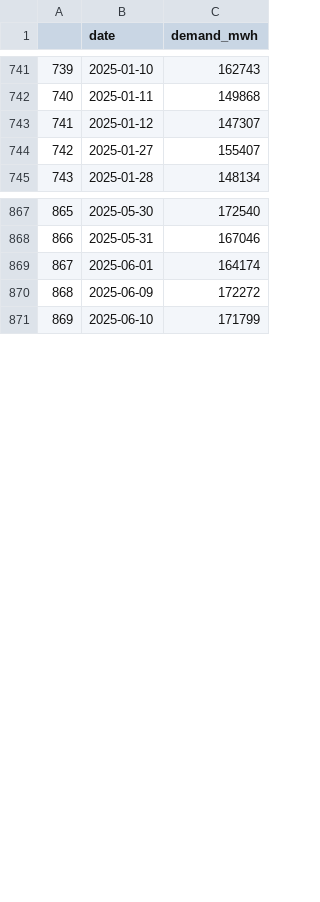
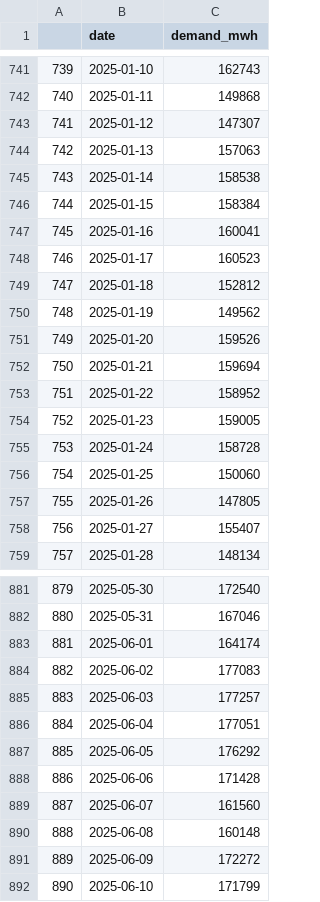
Before and after one commit to linhduong2209/electricity-demand, a CSV file: ema_daily_demand.csv, drawn as a sheet; only a part is shown, gaps mark what is left out; addresses are those after the commit; the diff covers the shown part only; the diff names each change by its address in the sheet, - before the commit and + after, or states it on an @@ line.

```diff
--- a/ema_daily_demand.csv
+++ b/ema_daily_demand.csv
+row 744: 742 | 2025-01-13 | 157063
+row 745: 743 | 2025-01-14 | 158538
+row 746: 744 | 2025-01-15 | 158384
+row 747: 745 | 2025-01-16 | 160041
+row 748: 746 | 2025-01-17 | 160523
+row 749: 747 | 2025-01-18 | 152812
+row 750: 748 | 2025-01-19 | 149562
+row 751: 749 | 2025-01-20 | 159526
+row 752: 750 | 2025-01-21 | 159694
+row 753: 751 | 2025-01-22 | 158952
+row 754: 752 | 2025-01-23 | 159005
+row 755: 753 | 2025-01-24 | 158728
+row 756: 754 | 2025-01-25 | 150060
+row 757: 755 | 2025-01-26 | 147805
@@ column A renumbered from row 758 down @@
+row 884: 882 | 2025-06-02 | 177083
+row 885: 883 | 2025-06-03 | 177257
+row 886: 884 | 2025-06-04 | 177051
+row 887: 885 | 2025-06-05 | 176292
+row 888: 886 | 2025-06-06 | 171428
+row 889: 887 | 2025-06-07 | 161560
+row 890: 888 | 2025-06-08 | 160148
```
Also changed, not shown: 7 added rows elsewhere in this file, 40 other files.
